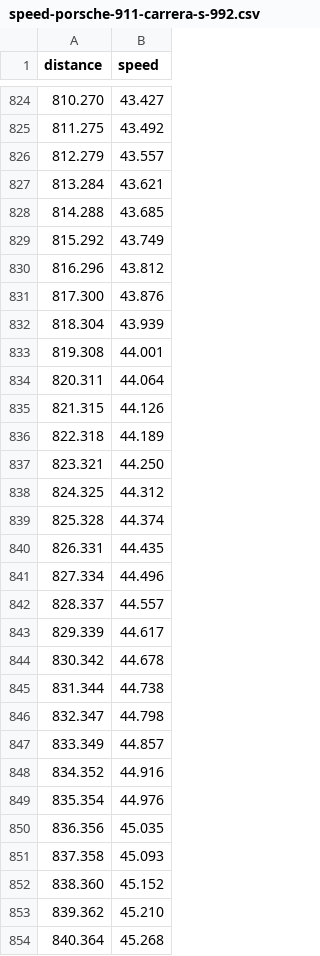
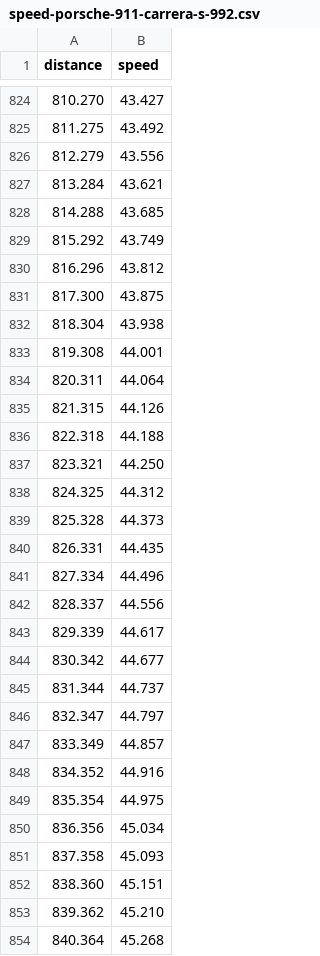
Before and after one commit to arihant2math/racer, a CSV file: data/tracks/downtown-loop/generated/speed-porsche-911-carrera-s-992.csv, drawn as a sheet; only a part is shown, gaps mark what is left out; the diff covers the shown part only.

```diff
--- a/data/tracks/downtown-loop/generated/speed-porsche-911-carrera-s-992.csv
+++ b/data/tracks/downtown-loop/generated/speed-porsche-911-carrera-s-992.csv
@@ -825,3 +825,3 @@ distance,speed
 811.275,43.492
-812.279,43.557
+812.279,43.556
 813.284,43.621
@@ -830,4 +830,4 @@ distance,speed
 816.296,43.812
-817.300,43.876
-818.304,43.939
+817.300,43.875
+818.304,43.938
 819.308,44.001
@@ -835,19 +835,19 @@ distance,speed
 821.315,44.126
-822.318,44.189
+822.318,44.188
 823.321,44.250
 824.325,44.312
-825.328,44.374
+825.328,44.373
 826.331,44.435
 827.334,44.496
-828.337,44.557
+828.337,44.556
 829.339,44.617
-830.342,44.678
-831.344,44.738
-832.347,44.798
+830.342,44.677
+831.344,44.737
+832.347,44.797
 833.349,44.857
 834.352,44.916
-835.354,44.976
-836.356,45.035
+835.354,44.975
+836.356,45.034
 837.358,45.093
-838.360,45.152
+838.360,45.151
 839.362,45.210
```
Also changed, not shown: 182 edited cells elsewhere in this file, data/tracks/downtown-loop/generated/speed-bmw-m3-competition-g80.csv, data/tracks/downtown-loop/generated/speed-vw-golf-gti-mk8.csv, 1 other file.
